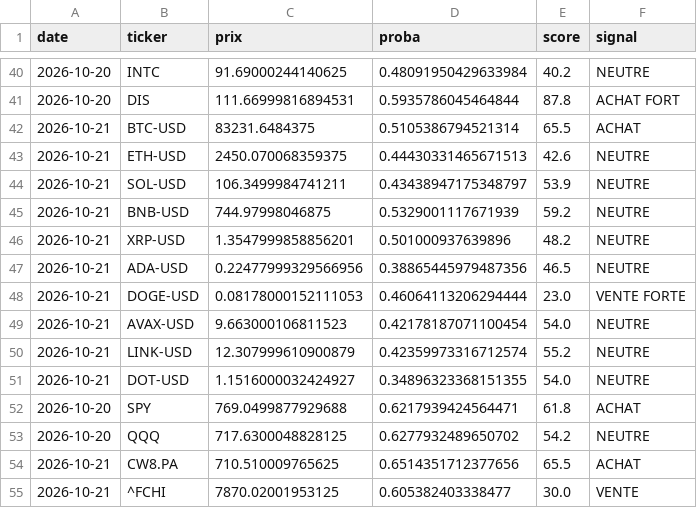
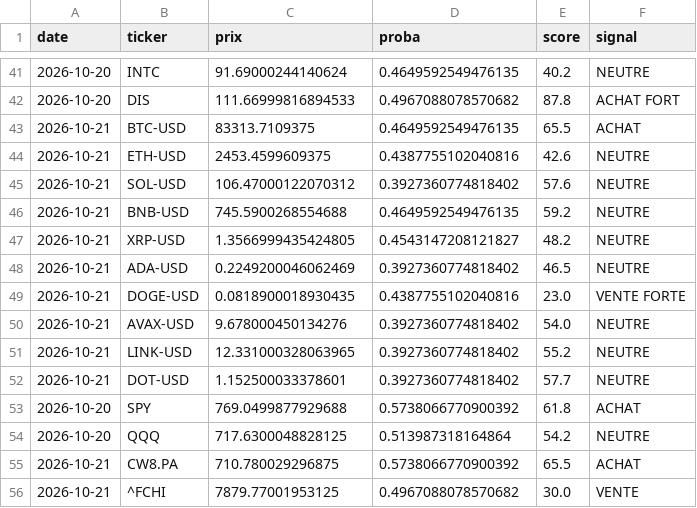
Before and after one commit to maxitemmmm-eng/radar-bourse, a CSV file: historique/predictions.csv, drawn as a sheet; only a part is shown, gaps mark what is left out; the diff covers the shown part only.

```diff
--- a/historique/predictions.csv
+++ b/historique/predictions.csv
@@ -40,16 +41,16 @@ date,ticker,prix,proba,score,signal
-2026-10-20,INTC,91.69000244140625,0.48091950429633984,40.2,NEUTRE
-2026-10-20,DIS,111.66999816894531,0.5935786045464844,87.8,ACHAT FORT
-2026-10-21,BTC-USD,83231.6484375,0.5105386794521314,65.5,ACHAT
-2026-10-21,ETH-USD,2450.070068359375,0.44430331465671513,42.6,NEUTRE
-2026-10-21,SOL-USD,106.3499984741211,0.43438947175348797,53.9,NEUTRE
-2026-10-21,BNB-USD,744.97998046875,0.5329001117671939,59.2,NEUTRE
-2026-10-21,XRP-USD,1.3547999858856201,0.501000937639896,48.2,NEUTRE
-2026-10-21,ADA-USD,0.22477999329566956,0.38865445979487356,46.5,NEUTRE
-2026-10-21,DOGE-USD,0.08178000152111053,0.46064113206294444,23.0,VENTE FORTE
-2026-10-21,AVAX-USD,9.663000106811523,0.42178187071100454,54.0,NEUTRE
-2026-10-21,LINK-USD,12.307999610900879,0.42359973316712574,55.2,NEUTRE
-2026-10-21,DOT-USD,1.1516000032424927,0.34896323368151355,54.0,NEUTRE
-2026-10-20,SPY,769.0499877929688,0.6217939424564471,61.8,ACHAT
-2026-10-20,QQQ,717.6300048828125,0.6277932489650702,54.2,NEUTRE
-2026-10-21,CW8.PA,710.510009765625,0.6514351712377656,65.5,ACHAT
-2026-10-21,^FCHI,7870.02001953125,0.605382403338477,30.0,VENTE
+2026-10-20,INTC,91.69000244140624,0.4649592549476135,40.2,NEUTRE
+2026-10-20,DIS,111.66999816894533,0.4967088078570682,87.8,ACHAT FORT
+2026-10-21,BTC-USD,83313.7109375,0.4649592549476135,65.5,ACHAT
+2026-10-21,ETH-USD,2453.4599609375,0.4387755102040816,42.6,NEUTRE
+2026-10-21,SOL-USD,106.47000122070312,0.3927360774818402,57.6,NEUTRE
+2026-10-21,BNB-USD,745.5900268554688,0.4649592549476135,59.2,NEUTRE
+2026-10-21,XRP-USD,1.3566999435424805,0.4543147208121827,48.2,NEUTRE
+2026-10-21,ADA-USD,0.2249200046062469,0.3927360774818402,46.5,NEUTRE
+2026-10-21,DOGE-USD,0.0818900018930435,0.4387755102040816,23.0,VENTE FORTE
+2026-10-21,AVAX-USD,9.678000450134276,0.3927360774818402,54.0,NEUTRE
+2026-10-21,LINK-USD,12.331000328063965,0.3927360774818402,55.2,NEUTRE
+2026-10-21,DOT-USD,1.152500033378601,0.3927360774818402,57.7,NEUTRE
+2026-10-20,SPY,769.0499877929688,0.5738066770900392,61.8,ACHAT
+2026-10-20,QQQ,717.6300048828125,0.513987318164864,54.2,NEUTRE
+2026-10-21,CW8.PA,710.780029296875,0.5738066770900392,65.5,ACHAT
+2026-10-21,^FCHI,7879.77001953125,0.4967088078570682,30.0,VENTE
```
Also changed, not shown: 3 added rows, 2 removed rows and 95 edited cells elsewhere in this file.
